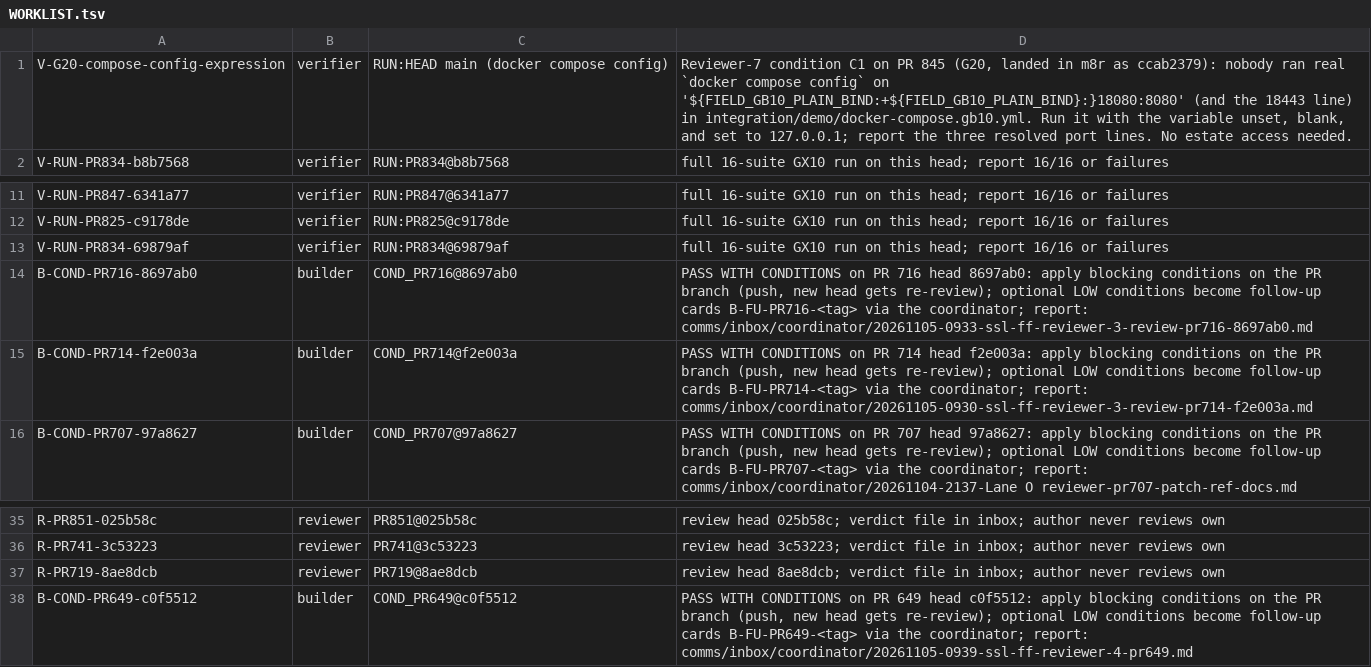
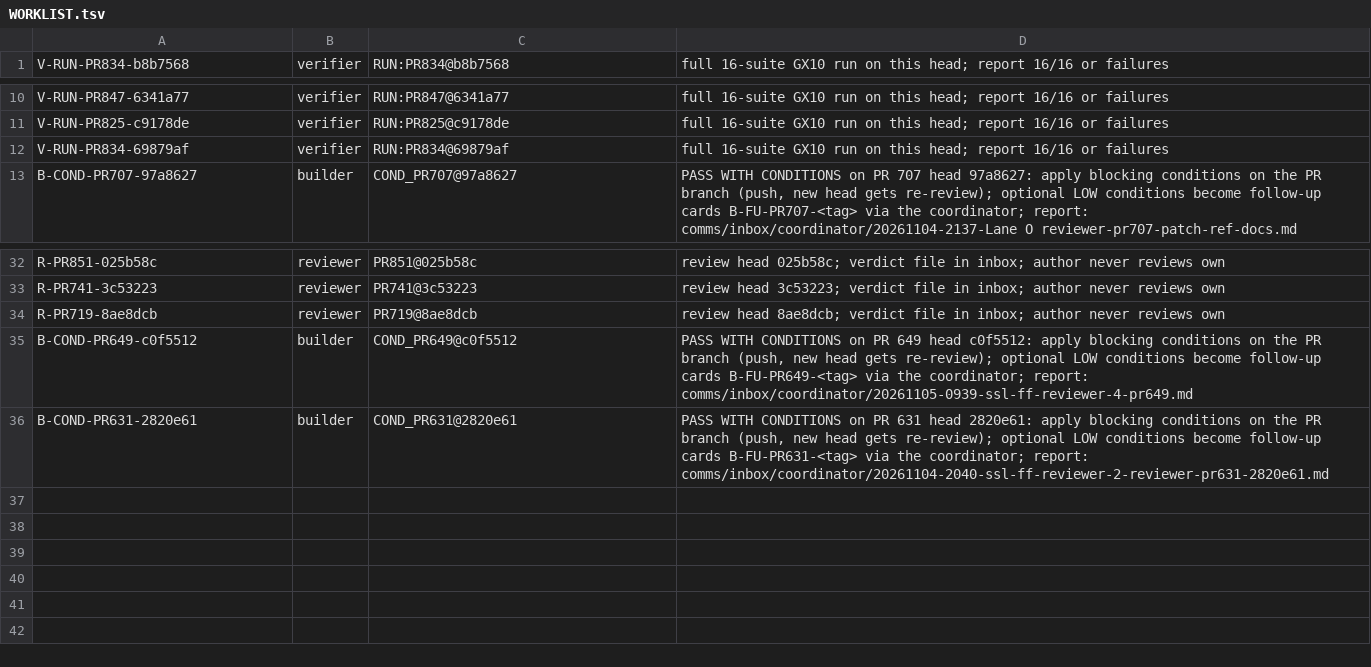
Before and after one commit to SpinStateLabs/field-platform, a TSV file: comms/WORKLIST.tsv, drawn as a sheet; only a part is shown, gaps mark what is left out; removed rows and columns are numbered as before the commit, all else as after; the diff names each change by its address in the sheet, - before the commit and + after, or states it on an @@ line.

```diff
--- a/comms/WORKLIST.tsv
+++ b/comms/WORKLIST.tsv
-row 1: V-G20-compose-config-expression | verifier | RUN:HEAD main (docker compose config) | Reviewer-7 condition C1 on PR 845 (G20, landed in m8r as ccab2379): nobody ran real `docker compose config` on '${FIELD_GB10_PLAIN_BIND:+${FIELD_GB10_PLAIN_BIND}:}18080:8080' (and the 18443 line) in integration/demo/docker-compose.gb10.yml. Run it with the variable unset, blank, and set to 127.0.0.1; report the three resolved port lines. No estate access needed.
-row 14: B-COND-PR716-8697ab0 | builder | COND_PR716@8697ab0 | PASS WITH CONDITIONS on PR 716 head 8697ab0: apply blocking conditions on the PR branch (push, new head gets re-review); optional LOW conditions become follow-up cards B-FU-PR716-<tag> via the coordinator; report: comms/inbox/coordinator/20261105-0933-ssl-ff-reviewer-3-review-pr716-8697ab0.md
-row 15: B-COND-PR714-f2e003a | builder | COND_PR714@f2e003a | PASS WITH CONDITIONS on PR 714 head f2e003a: apply blocking conditions on the PR branch (push, new head gets re-review); optional LOW conditions become follow-up cards B-FU-PR714-<tag> via the coordinator; report: comms/inbox/coordinator/20261105-0930-ssl-ff-reviewer-3-review-pr714-f2e003a.md
+row 36: B-COND-PR631-2820e61 | builder | COND_PR631@2820e61 | PASS WITH CONDITIONS on PR 631 head 2820e61: apply blocking conditions on the PR branch (push, new head gets re-review); optional LOW conditions become follow-up cards B-FU-PR631-<tag> via the coordinator; report: comms/inbox/coordinator/20261104-2040-ssl-ff-reviewer-2-reviewer-pr631-2820e61.md
```
Also changed, not shown: comms/WORKLIST.archive.tsv.
